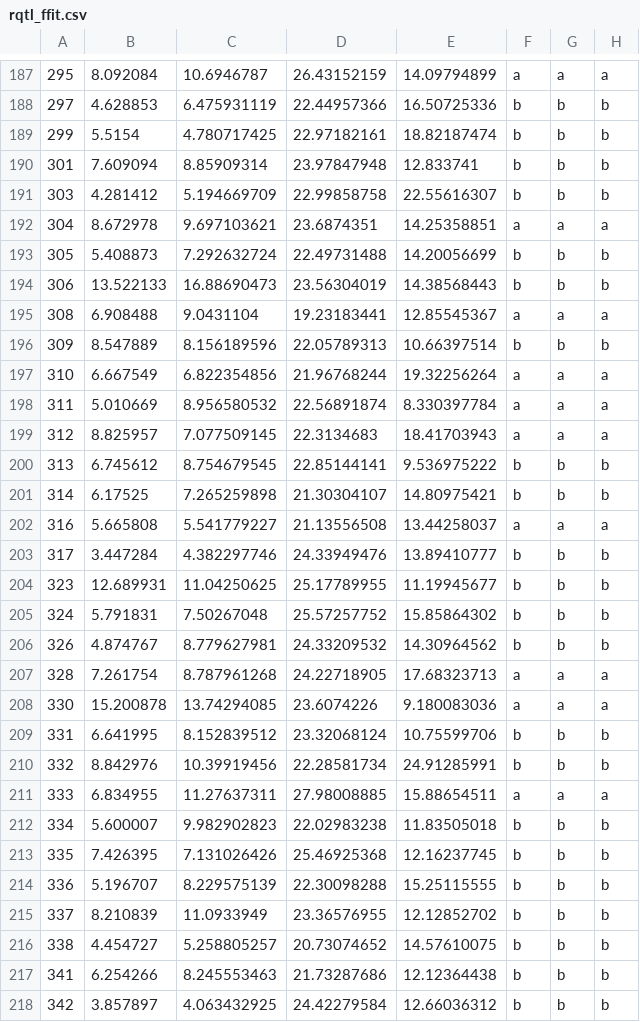
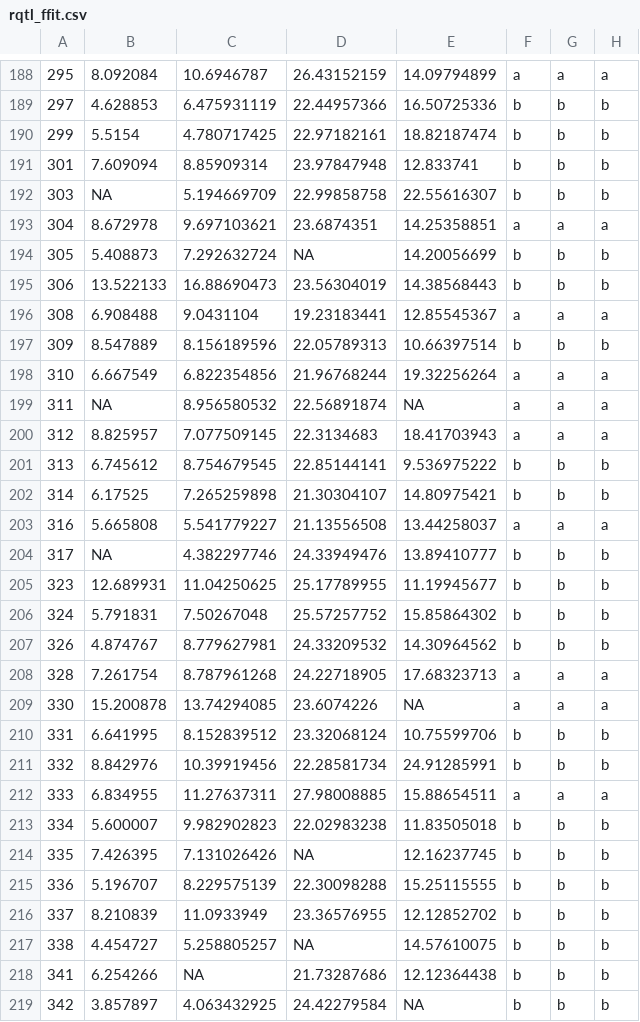
Before and after one commit to ellisztamas/fecundity_components, a CSV file: data_derived/rqtl_ffit.csv, drawn as a sheet; only a part is shown, gaps mark what is left out; addresses are those after the commit; the diff covers the shown part only; the diff names each change by its address in the sheet, - before the commit and + after, or states it on an @@ line.

```diff
--- a/data_derived/rqtl_ffit.csv
+++ b/data_derived/rqtl_ffit.csv
-B192: 4.281412
+B192: NA
-D194: 22.49731488
+D194: NA
-B199: 5.010669
+B199: NA
-E199: 8.330397784
+E199: NA
-B204: 3.447284
+B204: NA
-E209: 9.180083036
+E209: NA
-D214: 25.46925368
+D214: NA
-D217: 20.73074652
+D217: NA
-C218: 8.245553463
+C218: NA
-E219: 12.66036312
+E219: NA
```
Also changed, not shown: 2 moved rows and 98 edited cells elsewhere in this file, data_derived/RIL_fruits_per_seedling.csv, 7 other files.
